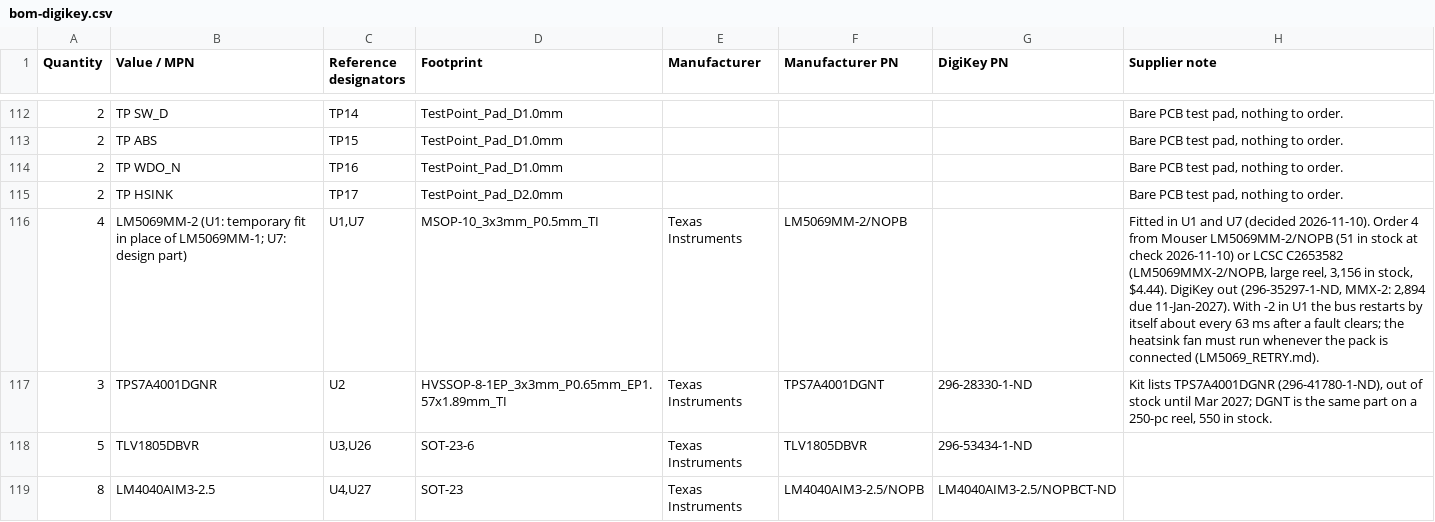
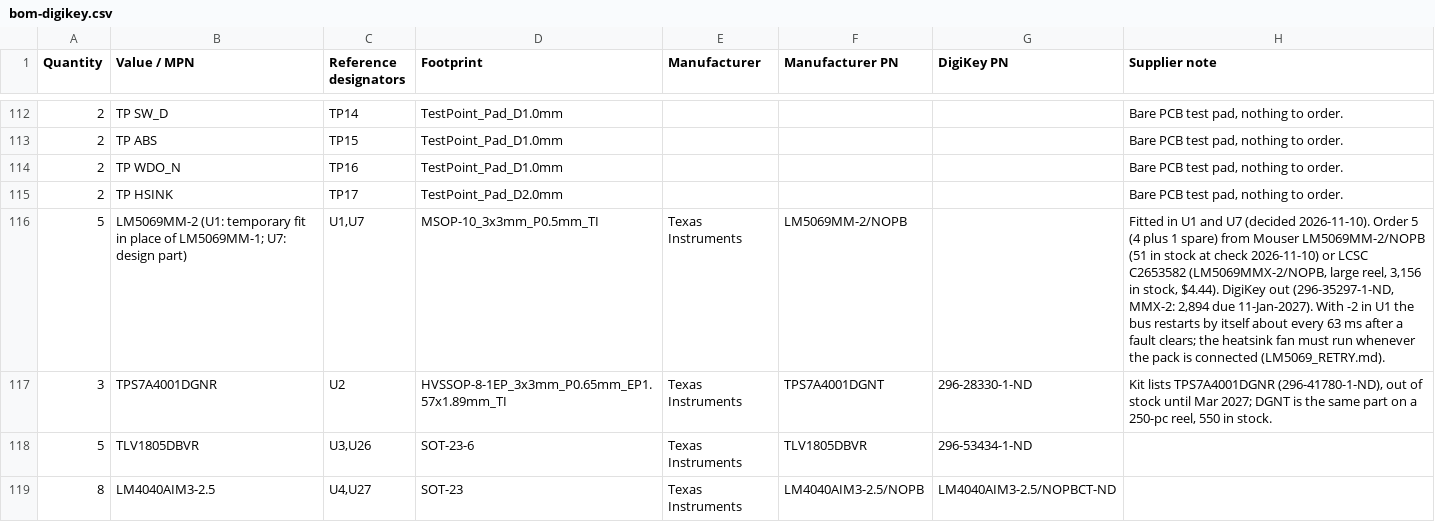
Before and after one commit to jaylamping/roark, a CSV file: hardware/power-board/fab/bom-digikey.csv, drawn as a sheet; only a part is shown, gaps mark what is left out; the diff covers the shown part only.

Commit message:
power-board: spares for the power FETs and the fine-pitch ICs
kit-2sets.csv: 2 spare IPB017N10N5LF and INA237, 1 spare TPS48111L, TPS48100,
LM5069MM-2 and LM5146. Both bom-digikey.csv files regenerated from the kit;
PRODUCTION_RUN.md and SOURCING.md follow the new quantities.

```diff
--- a/hardware/power-board/fab/bom-digikey.csv
+++ b/hardware/power-board/fab/bom-digikey.csv
@@ -115,3 +115,3 @@ Quantity,Value / MPN,Reference designators,Footprint,Manufacturer,Manufacturer P
 2,TP HSINK,TP17,TestPoint_Pad_D2.0mm,,,,"Bare PCB test pad, nothing to order."
-4,LM5069MM-2 (U1: temporary fit in place of LM5069MM-1; U7: design part),"U1,U7",MSOP-10_3x3mm_P0.5mm_TI,Texas Instruments,LM5069MM-2/NOPB,,"Fitted in U1 and U7 (decided 2026-11-10). Order 4 from Mouser LM5069MM-2/NOPB (51 in stock at check 2026-11-10) or LCSC C2653582 (LM5069MMX-2/NOPB, large reel, 3,156 in stock, $4.44). DigiKey out (296-35297-1-ND, MMX-2: 2,894 due 11-Jan-2027). With -2 in U1 the bus restarts by itself about every 63 ms after a fault clears; the heatsink fan must run whenever the pack is connected (LM5069_RETRY.md)."
+5,LM5069MM-2 (U1: temporary fit in place of LM5069MM-1; U7: design part),"U1,U7",MSOP-10_3x3mm_P0.5mm_TI,Texas Instruments,LM5069MM-2/NOPB,,"Fitted in U1 and U7 (decided 2026-11-10). Order 5 (4 plus 1 spare) from Mouser LM5069MM-2/NOPB (51 in stock at check 2026-11-10) or LCSC C2653582 (LM5069MMX-2/NOPB, large reel, 3,156 in stock, $4.44). DigiKey out (296-35297-1-ND, MMX-2: 2,894 due 11-Jan-2027). With -2 in U1 the bus restarts by itself about every 63 ms after a fault clears; the heatsink fan must run whenever the pack is connected (LM5069_RETRY.md)."
 3,TPS7A4001DGNR,U2,HVSSOP-8-1EP_3x3mm_P0.65mm_EP1.57x1.89mm_TI,Texas Instruments,TPS7A4001DGNT,296-28330-1-ND,"Kit lists TPS7A4001DGNR (296-41780-1-ND), out of stock until Mar 2027; DGNT is the same part on a 250-pc reel, 550 in stock."
```
Also changed, not shown: 4 edited cells elsewhere in this file, hardware/power-board/buck12/fab/bom-digikey.csv, hardware/power-board/kit-2sets.csv, 2 other files.
